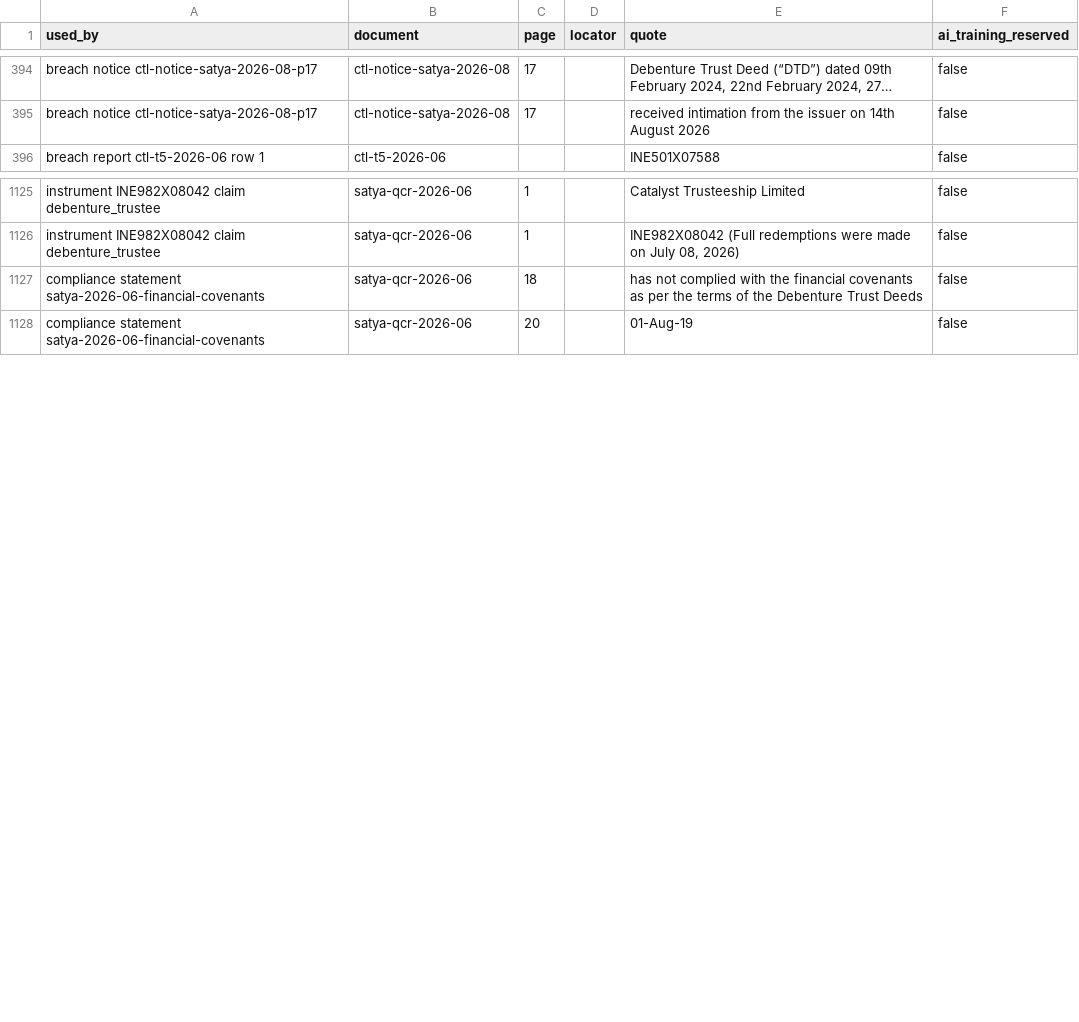
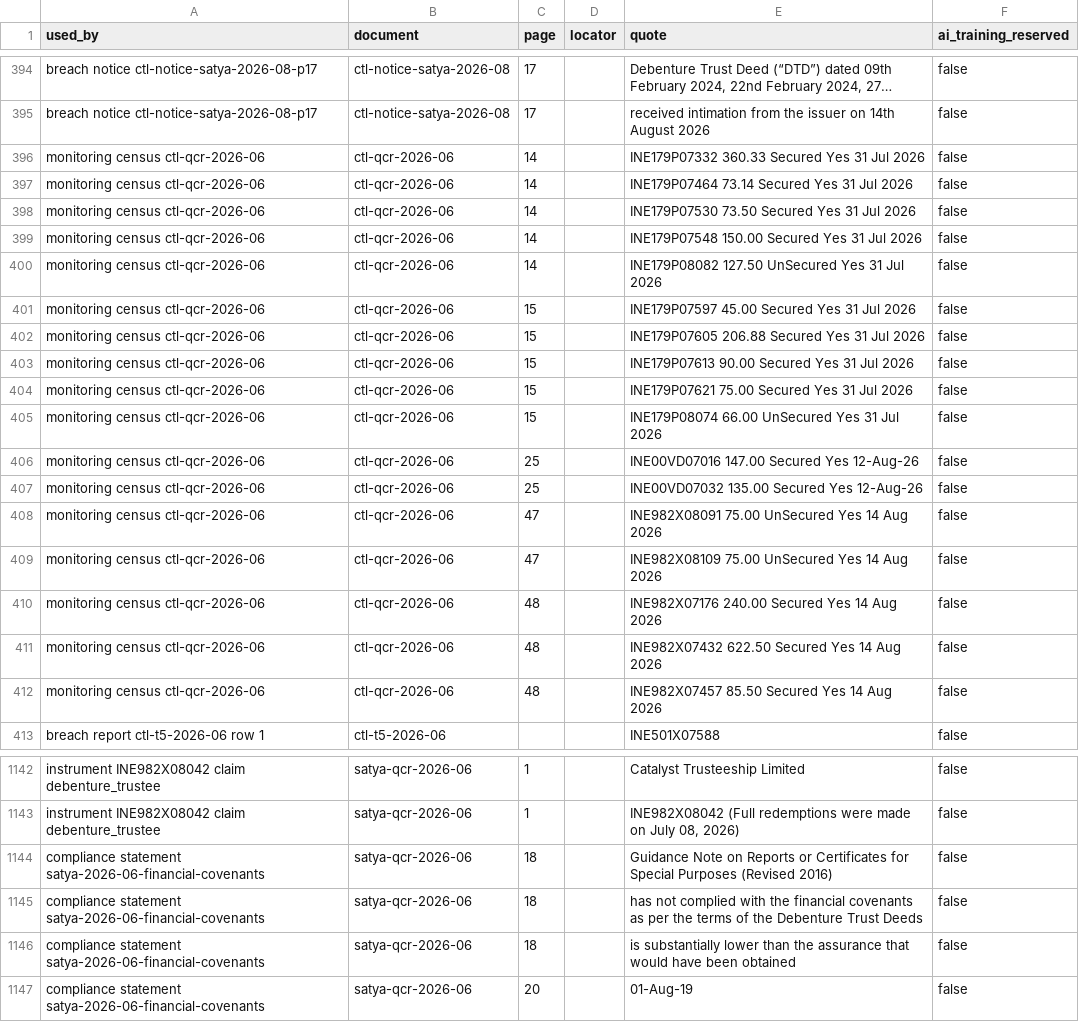
Before and after one commit to itzsam-lol/bondholder-rights-observatory, a CSV file: exports/evidence.csv, drawn as a sheet; only a part is shown, gaps mark what is left out; long unchanged cells end in …; the diff names each change by its address in the sheet, - before the commit and + after, or states it on an @@ line.

Commit message:
Record lineage, legal stage and a trustee census in the evidence graph
Two trustees define their breach and detection dates by the issuer's
certificate, so an issuer's statement and the trustee's report are not
independent. Each comparison now records the statement's date, the date the
trustee records receiving the issuer's compliance report, the trustee's date
of detection, and whether the trustee's row cites a certificate. Clause
records say whether they are executed text, a description, a proposal or an
approval in principle.

Adds Catalyst's table of compliance reports received for the quarter ended
30 June 2026 as a census: the count of ISINs it prints, the listed ISIN it
omits, 17 cited rows and a sample of 20 unreported ISINs drawn by a fixed
rule. The table is measured rather than republished, and brdo verify
recomputes the count, the omission and the sample from the hashed file.

The report gains sections on the monitored population and on where the
published follow-up stops, by trustee. A dataset test now fails if the
published records contain e-mail addresses, depository participant IDs, PANs
or written-out phone numbers.

```diff
--- a/exports/evidence.csv
+++ b/exports/evidence.csv
+row 396: monitoring census ctl-qcr-2026-06 | ctl-qcr-2026-06 | 14 |  | INE179P07332 360.33 Secured Yes 31 Jul 2026 | false
+row 397: monitoring census ctl-qcr-2026-06 | ctl-qcr-2026-06 | 14 |  | INE179P07464 73.14 Secured Yes 31 Jul 2026 | false
+row 398: monitoring census ctl-qcr-2026-06 | ctl-qcr-2026-06 | 14 |  | INE179P07530 73.50 Secured Yes 31 Jul 2026 | false
+row 399: monitoring census ctl-qcr-2026-06 | ctl-qcr-2026-06 | 14 |  | INE179P07548 150.00 Secured Yes 31 Jul 2026 | false
+row 400: monitoring census ctl-qcr-2026-06 | ctl-qcr-2026-06 | 14 |  | INE179P08082 127.50 UnSecured Yes 31 Jul 2026 | false
+row 401: monitoring census ctl-qcr-2026-06 | ctl-qcr-2026-06 | 15 |  | INE179P07597 45.00 Secured Yes 31 Jul 2026 | false
+row 402: monitoring census ctl-qcr-2026-06 | ctl-qcr-2026-06 | 15 |  | INE179P07605 206.88 Secured Yes 31 Jul 2026 | false
+row 403: monitoring census ctl-qcr-2026-06 | ctl-qcr-2026-06 | 15 |  | INE179P07613 90.00 Secured Yes 31 Jul 2026 | false
+row 404: monitoring census ctl-qcr-2026-06 | ctl-qcr-2026-06 | 15 |  | INE179P07621 75.00 Secured Yes 31 Jul 2026 | false
+row 405: monitoring census ctl-qcr-2026-06 | ctl-qcr-2026-06 | 15 |  | INE179P08074 66.00 UnSecured Yes 31 Jul 2026 | false
+row 406: monitoring census ctl-qcr-2026-06 | ctl-qcr-2026-06 | 25 |  | INE00VD07016 147.00 Secured Yes 12-Aug-26 | false
+row 407: monitoring census ctl-qcr-2026-06 | ctl-qcr-2026-06 | 25 |  | INE00VD07032 135.00 Secured Yes 12-Aug-26 | false
+row 408: monitoring census ctl-qcr-2026-06 | ctl-qcr-2026-06 | 47 |  | INE982X08091 75.00 UnSecured Yes 14 Aug 2026 | false
+row 409: monitoring census ctl-qcr-2026-06 | ctl-qcr-2026-06 | 47 |  | INE982X08109 75.00 UnSecured Yes 14 Aug 2026 | false
+row 410: monitoring census ctl-qcr-2026-06 | ctl-qcr-2026-06 | 48 |  | INE982X07176 240.00 Secured Yes 14 Aug 2026 | false
+row 411: monitoring census ctl-qcr-2026-06 | ctl-qcr-2026-06 | 48 |  | INE982X07432 622.50 Secured Yes 14 Aug 2026 | false
+row 412: monitoring census ctl-qcr-2026-06 | ctl-qcr-2026-06 | 48 |  | INE982X07457 85.50 Secured Yes 14 Aug 2026 | false
+row 1144: compliance statement satya-2026-06-financial-covenants | satya-qcr-2026-06 | 18 |  | Guidance Note on Reports or Certificates for Special Purposes (Revised 2016) | false
+row 1146: compliance statement satya-2026-06-financial-covenants | satya-qcr-2026-06 | 18 |  | is substantially lower than the assurance that would have been obtained | false
```
Also changed, not shown: exports/compliance_statements.csv, exports/documents.csv, 28 other files.
